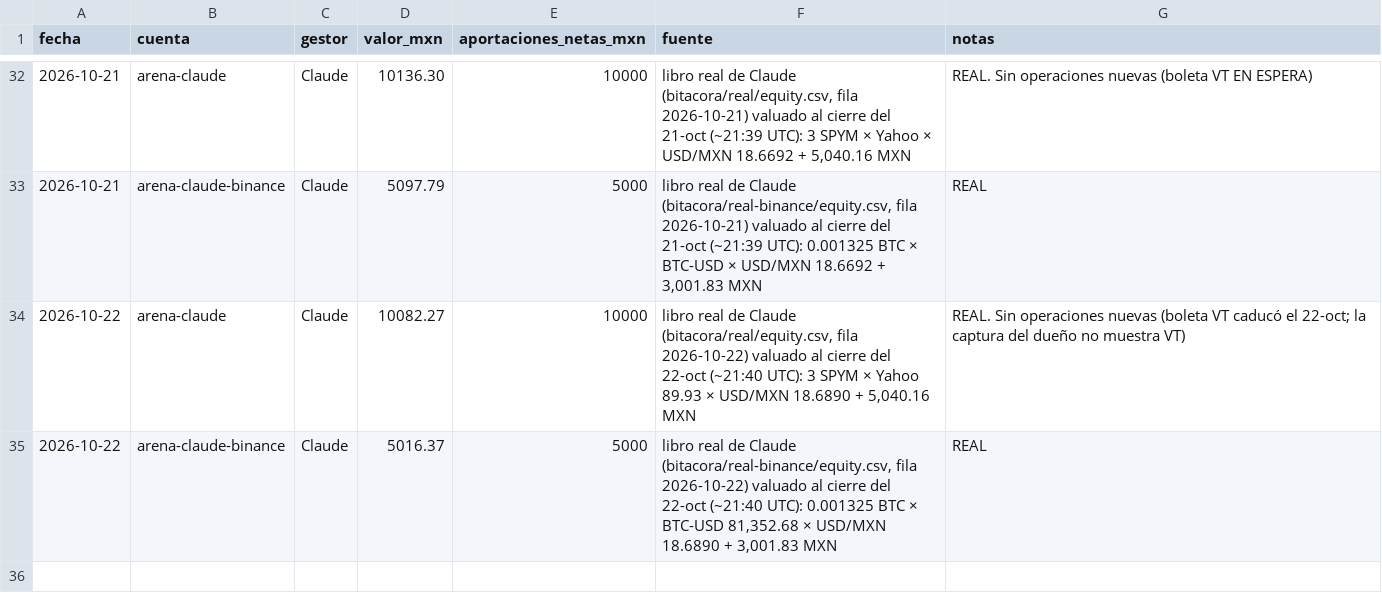
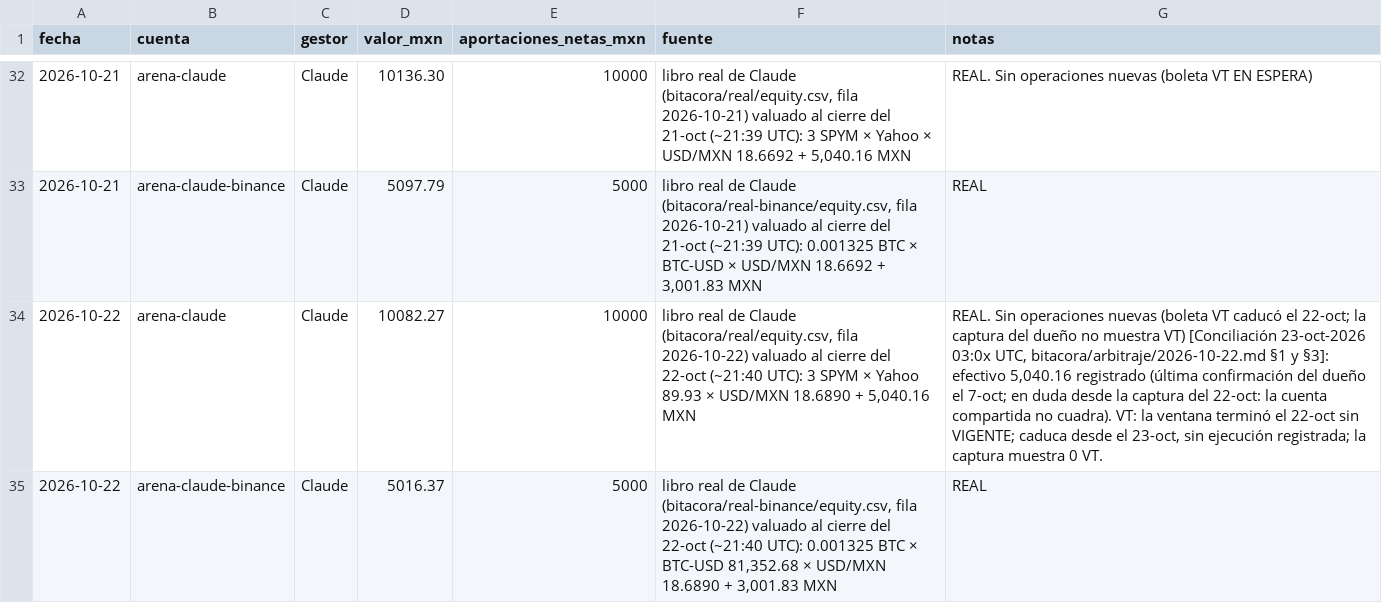
Before and after one commit to izurieta77/New1, a CSV file: competencia/rivales.csv, drawn as a sheet; only a part is shown, gaps mark what is left out; the diff names each change by its address in the sheet, - before the commit and + after, or states it on an @@ line.

```diff
--- a/competencia/rivales.csv
+++ b/competencia/rivales.csv
-G34 (notas): …muestra VT)
+G34 (notas): …muestra VT) [Conciliación 23-oct-2026 03:0x UTC, bitacora/arbitraje/2026-10-22.md §1 y §3]: efectivo 5,040.16 registrado (última confirmación del dueño el 7-oct; en duda desde la captura del 22-oct: la cuenta compartida no cuadra). VT: la ventana terminó el 22-oct sin VIGENTE; caduca desde el 23-oct, sin ejecución registrada; la captura muestra 0 VT.
```
Also changed, not shown: bitacora/pronosticos.csv, 11 other files.
